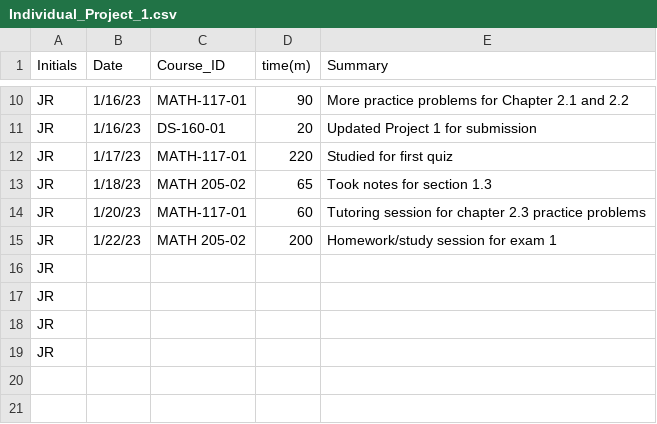
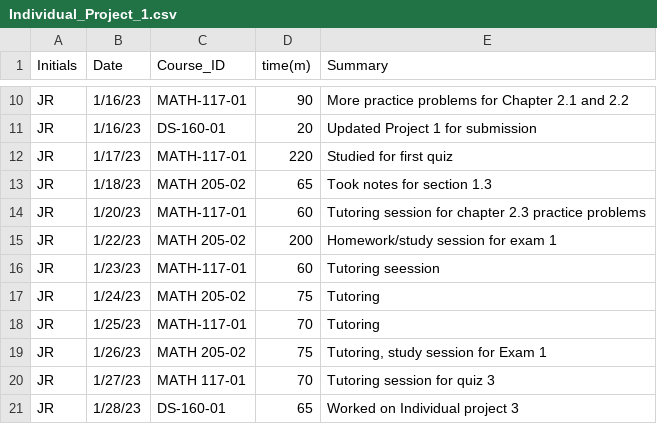
Before and after one commit to jalinroberts/jalinroberts-JTR_Timesheet_Project, a CSV file: Individual_Project_1.csv, drawn as a sheet; only a part is shown, gaps mark what is left out; removed rows and columns are numbered as before the commit, all else as after; the diff names each change by its address in the sheet, - before the commit and + after, or states it on an @@ line.

Commit message:
Add files via upload
Week 4

```diff
--- a/Individual_Project_1.csv
+++ b/Individual_Project_1.csv
-row 16: JR
-row 17: JR
-row 18: JR
-row 19: JR
+row 16: JR | 1/23/23 | MATH-117-01 | 60 | Tutoring seession
+row 17: JR | 1/24/23 | MATH 205-02 | 75 | Tutoring
+row 18: JR | 1/25/23 | MATH-117-01 | 70 | Tutoring
+row 19: JR | 1/26/23 | MATH 205-02 | 75 | Tutoring, study session for Exam 1
+row 20: JR | 1/27/23 | MATH 117-01 | 70 | Tutoring session for quiz 3
+row 21: JR | 1/28/23 | DS-160-01 | 65 | Worked on Individual project 3
```
